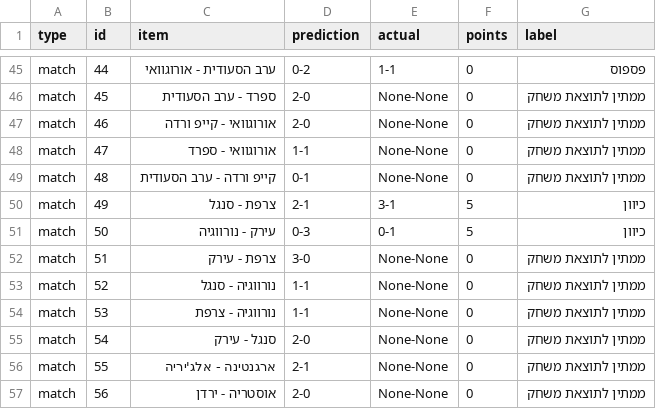
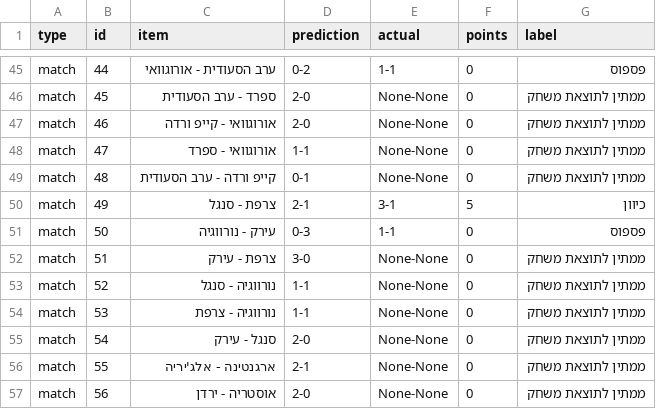
Before and after one commit to efikatash/worldcup-dashboard-2026, a CSV file: efi_katash_audit.csv, drawn as a sheet; only a part is shown, gaps mark what is left out.

```diff
--- a/efi_katash_audit.csv
+++ b/efi_katash_audit.csv
@@ -50,3 +50,3 @@ match,48,קייפ ורדה - ערב הסעודית,0-1,None-None,0,ממתין ל
 match,49,צרפת - סנגל,2-1,3-1,5,כיוון
-match,50,עירק - נורווגיה,0-3,0-1,5,כיוון
+match,50,עירק - נורווגיה,0-3,1-1,0,פספוס
 match,51,צרפת - עירק,3-0,None-None,0,ממתין לתוצאת משחק
```
Also changed, not shown: espn_live_debug.csv, leaderboard.csv, 4 other files.
